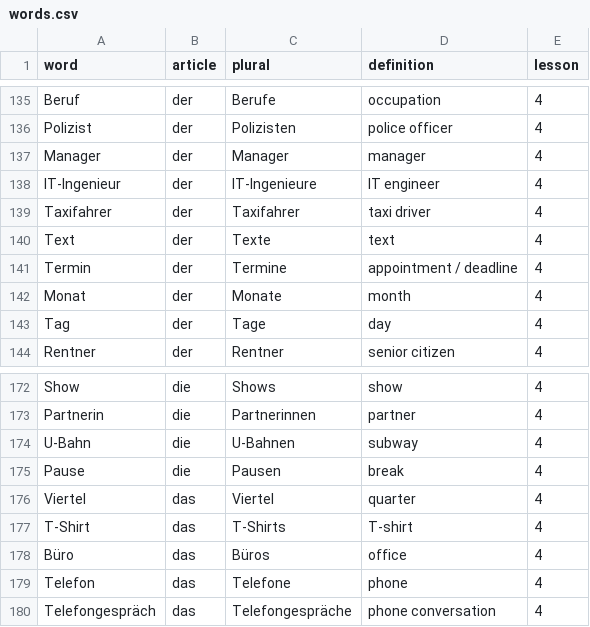
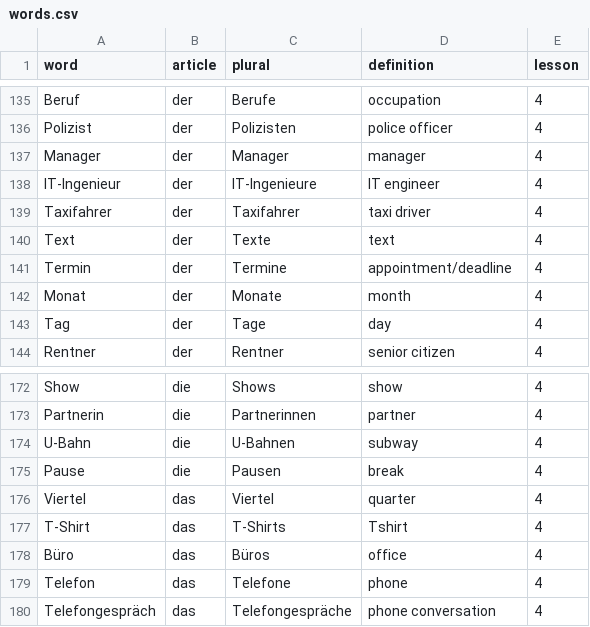
Before and after one commit to arashmpr/Practice-Learn, a CSV file: data/words.csv, drawn as a sheet; only a part is shown, gaps mark what is left out; the diff covers the shown part only.

Commit message:
change words and has multiple definitions, result not working

```diff
--- a/data/words.csv
+++ b/data/words.csv
@@ -140,3 +140,3 @@ Taxifahrer,der,Taxifahrer,taxi driver,4
 Text,der,Texte,text,4
-Termin,der,Termine,appointment / deadline,4
+Termin,der,Termine,appointment/deadline,4
 Monat,der,Monate,month,4
@@ -176,3 +176,3 @@ Pause,die,Pausen,break,4
 Viertel,das,Viertel,quarter,4
-T-Shirt,das,T-Shirts,T-shirt,4
+T-Shirt,das,T-Shirts,Tshirt,4
 Büro,das,Büros,office,4
```
Also changed, not shown: 23 edited cells elsewhere in this file, 3 other files.
